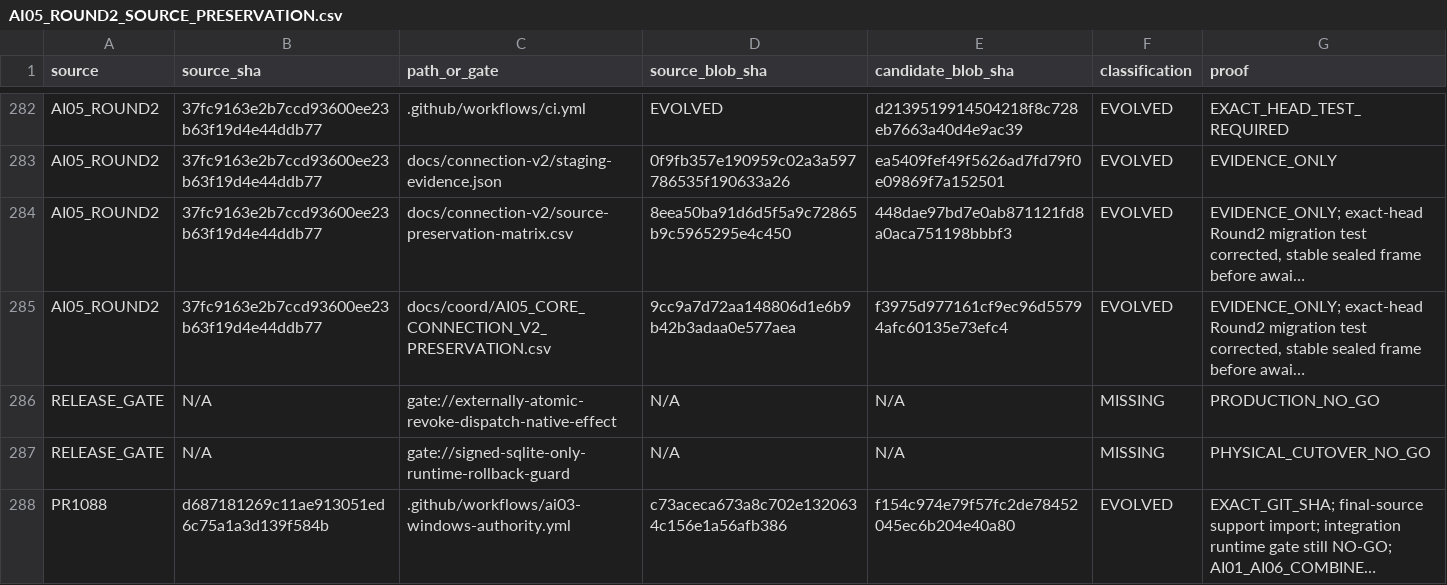
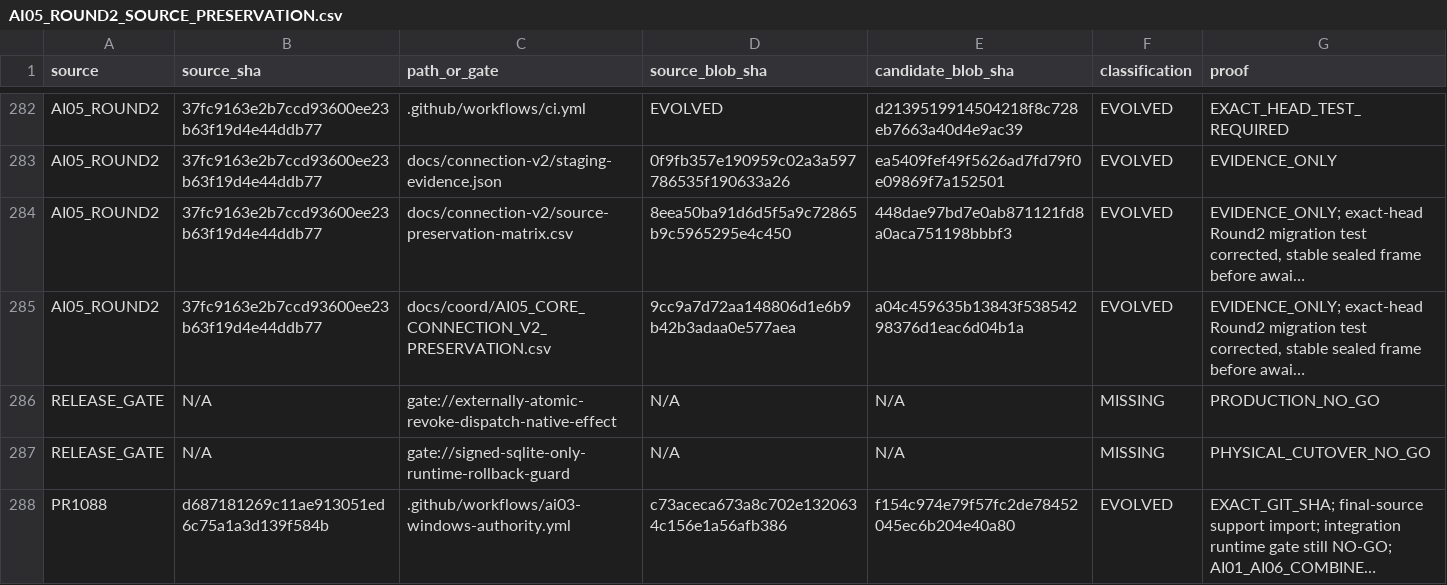
Before and after one commit to Naveax/Nexowire, a CSV file: docs/coord/AI05_ROUND2_SOURCE_PRESERVATION.csv, drawn as a sheet; only a part is shown, gaps mark what is left out; long unchanged cells end in …; the diff names each change by its address in the sheet, - before the commit and + after, or states it on an @@ line.

Commit message:
docs(qa): propagate CORE matrix digest to Round2 provenance

```diff
--- a/docs/coord/AI05_ROUND2_SOURCE_PRESERVATION.csv
+++ b/docs/coord/AI05_ROUND2_SOURCE_PRESERVATION.csv
-E285 (candidate_blob_sha): f3975d977161cf9ec96d55794afc60135e73efc4
+E285 (candidate_blob_sha): a04c459635b13843f53854298376d1eac6d04b1a
```
